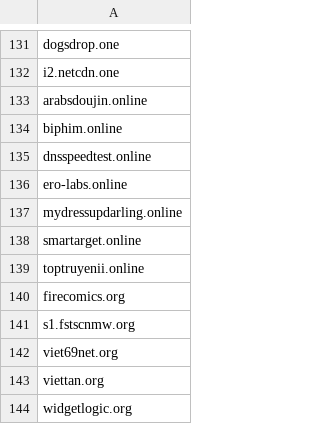
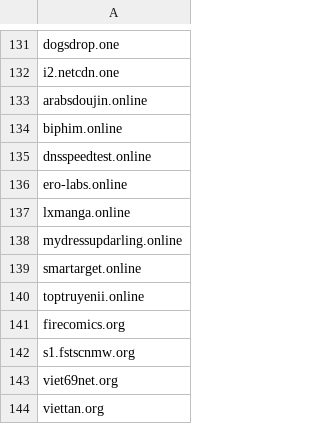
Before and after one commit to FlashStartDNS/dian, a CSV file: WhiteDNS.csv, drawn as a sheet; only a part is shown, gaps mark what is left out; the shorter side is filled out with more unchanged rows; the diff names each change by its address in the sheet, - before the commit and + after, or states it on an @@ line.

Commit message:
WhiteDNS.csv :  Newly Seen Domains 102
lxmanga.online

```diff
--- a/WhiteDNS.csv
+++ b/WhiteDNS.csv
+row 137: lxmanga.online
```
